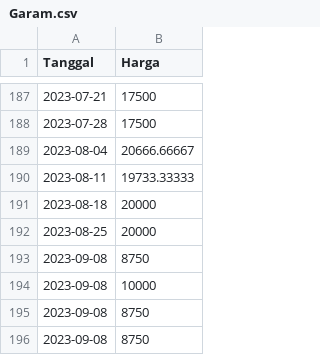
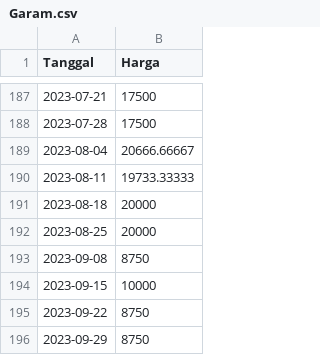
Before and after one commit to pilarzisdm/streamlit, a CSV file: Garam.csv, drawn as a sheet; only a part is shown, gaps mark what is left out.

Commit message:
Update Garam.csv

```diff
--- a/Garam.csv
+++ b/Garam.csv
@@ -193,4 +193,4 @@ Tanggal,Harga
 2023-09-08,8750
-2023-09-08,10000
-2023-09-08,8750
-2023-09-08,8750
+2023-09-15,10000
+2023-09-22,8750
+2023-09-29,8750
```
